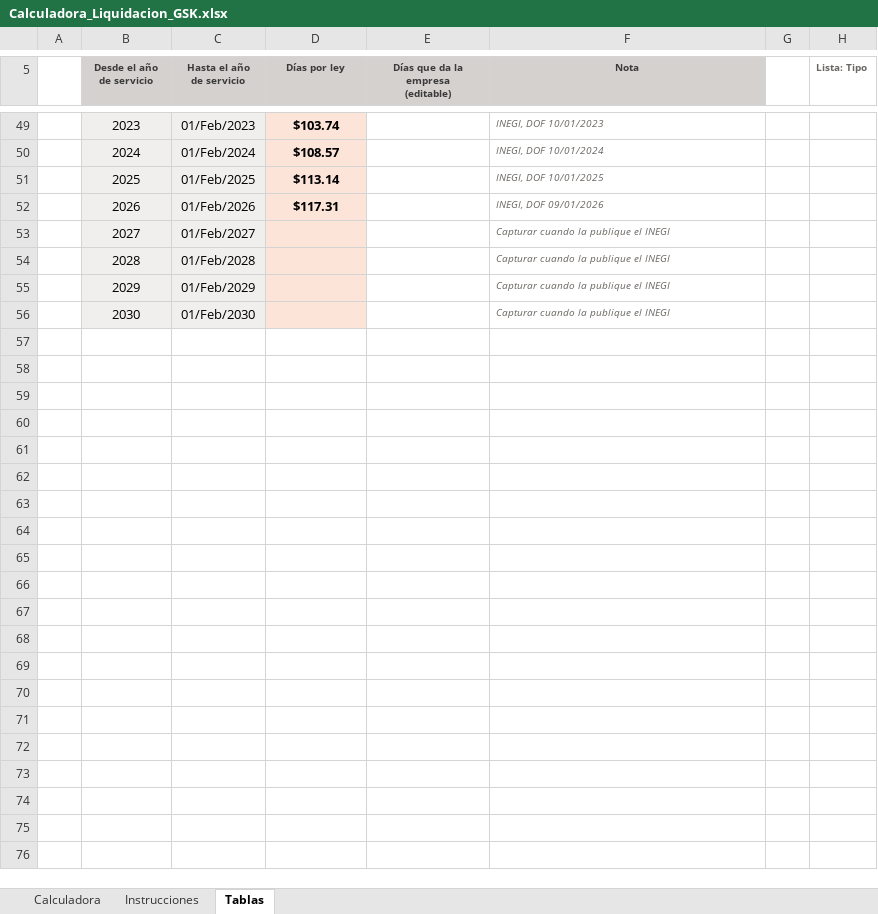
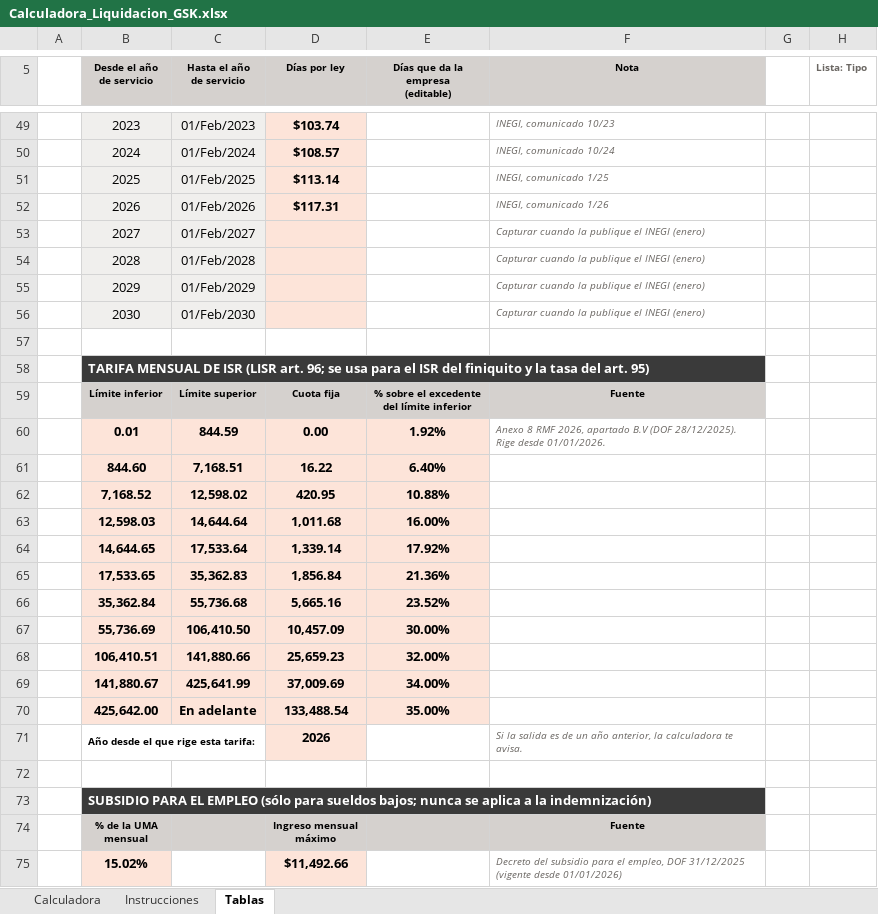
Before and after one commit to aleosuna75-commits/SA, an Excel workbook: liquidacion_gsk/Calculadora_Liquidacion_GSK.xlsx, sheet Tablas, drawn as a sheet; only a part is shown, gaps mark what is left out; values as stored, in another font and other column widths than the file's, no borders; ↵ is a line break in a cell; the diff covers the shown part only; the diff names each change by its address in the sheet, - before the commit and + after, or states it on an @@ line.

```diff
--- a/liquidacion_gsk/Calculadora_Liquidacion_GSK.xlsx (sheet Tablas)
+++ b/liquidacion_gsk/Calculadora_Liquidacion_GSK.xlsx (sheet Tablas)
-B5:F5 text colour: #3A3A3A
+B5:F5 text colour: black
-F49 (Nota): INEGI, DOF 10/01/2023
+F49 (Nota): INEGI, comunicado 10/23
-F50 (Nota): INEGI, DOF 10/01/2024
+F50 (Nota): INEGI, comunicado 10/24
-F51 (Nota): INEGI, DOF 10/01/2025
+F51 (Nota): INEGI, comunicado 1/25
-F52 (Nota): INEGI, DOF 09/01/2026
+F52 (Nota): INEGI, comunicado 1/26
-F53:F56 (Nota): Capturar cuando la publique el INEGI
+F53:F56 (Nota): Capturar cuando la publique el INEGI (enero)
+row 57: (empty)
+row 58:  | TARIFA MENSUAL DE ISR (LISR art. 96; se usa para el ISR del finiquito y la tasa del art. 95)
+row 59:  | Límite inferior | Límite superior | Cuota fija | % sobre el excedente ↵ del límite inferior | Fuente
+row 60:  | 0.01 | 844.59 | 0.00 | 1.92% | Anexo 8 RMF 2026, apartado B.V (DOF 28/12/2025). Rige desde 01/01/2026.
+row 61:  | 844.60 | 7,168.51 | 16.22 | 6.40%
+row 62:  | 7,168.52 | 12,598.02 | 420.95 | 10.88%
+row 63:  | 12,598.03 | 14,644.64 | 1,011.68 | 16.00%
+row 64:  | 14,644.65 | 17,533.64 | 1,339.14 | 17.92%
+row 65:  | 17,533.65 | 35,362.83 | 1,856.84 | 21.36%
+row 66:  | 35,362.84 | 55,736.68 | 5,665.16 | 23.52%
+row 67:  | 55,736.69 | 106,410.50 | 10,457.09 | 30.00%
+row 68:  | 106,410.51 | 141,880.66 | 25,659.23 | 32.00%
+row 69:  | 141,880.67 | 425,641.99 | 37,009.69 | 34.00%
+row 70:  | 425,642.00 | En adelante | 133,488.54 | 35.00%
+row 71:  | Año desde el que rige esta tarifa: |  | 2026 |  | Si la salida es de un año anterior, la calculadora te avisa.
+row 72: (empty)
+row 73:  | SUBSIDIO PARA EL EMPLEO (sólo para sueldos bajos; nunca se aplica a la indemnización)
+row 74:  | % de la UMA ↵ mensual |  | Ingreso mensual ↵ máximo |  | Fuente
+row 75:  | 15.02% |  | $11,492.66 |  | Decreto del subsidio para el empleo, DOF 31/12/2025 (vigente desde 01/01/2026)
```
Also changed, not shown: 1 added row, 1 removed row, 25 edited cells and cell formats elsewhere in this sheet, sheet Calculadora, sheet Instrucciones, formulas that keep their value, 1 other file.
